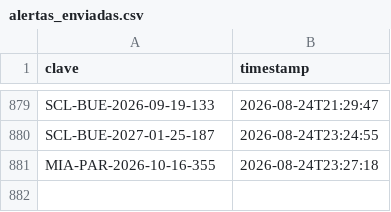
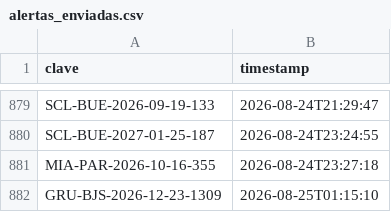
Before and after one commit to Felipebarv25/app-vuelos, a CSV file: datos/alertas_enviadas.csv, drawn as a sheet; only a part is shown, gaps mark what is left out.

```diff
--- a/datos/alertas_enviadas.csv
+++ b/datos/alertas_enviadas.csv
@@ -881 +881,2 @@ SCL-BUE-2027-01-25-187,2026-08-24T23:24:55
 MIA-PAR-2026-10-16-355,2026-08-24T23:27:18
+GRU-BJS-2026-12-23-1309,2026-08-25T01:15:10
```
Also changed, not shown: 2 other files.
